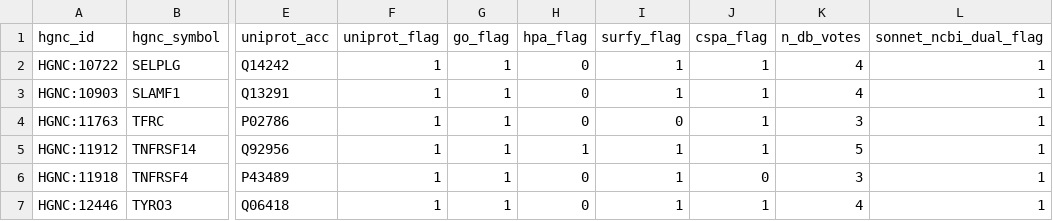
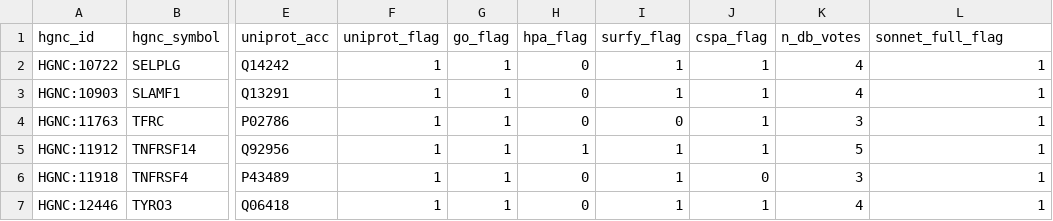
Before and after one commit to Deliverome-Project/accessible-surfaceome, a TSV file: data/processed/positive_controls/positive_control_VZ.tsv, drawn as a sheet; only a part is shown, gaps mark what is left out; the diff names each change by its address in the sheet, - before the commit and + after, or states it on an @@ line.

```diff
--- a/data/processed/positive_controls/positive_control_VZ.tsv
+++ b/data/processed/positive_controls/positive_control_VZ.tsv
-L1: sonnet_ncbi_dual_flag
+L1: sonnet_full_flag
```
Also changed, not shown: data/processed/positive_controls/positive_control_ADC.tsv, data/processed/positive_controls/positive_control_TCE.tsv, 8 other files.
